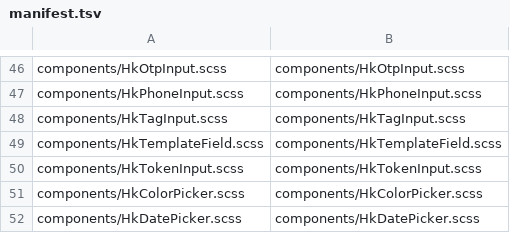
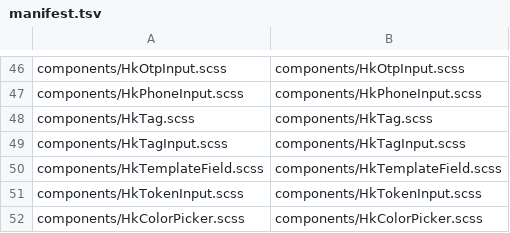
Before and after one commit to celestia-island/hikari, a TSV file: packages/components/src/styles/vue-mirror/manifest.tsv, drawn as a sheet; only a part is shown, gaps mark what is left out; the shorter side is filled out with more unchanged rows; the diff names each change by its address in the sheet, - before the commit and + after, or states it on an @@ line.

```diff
--- a/packages/components/src/styles/vue-mirror/manifest.tsv
+++ b/packages/components/src/styles/vue-mirror/manifest.tsv
+row 48: components/HkTag.scss | components/HkTag.scss
```
Also changed, not shown: 9 other files.
